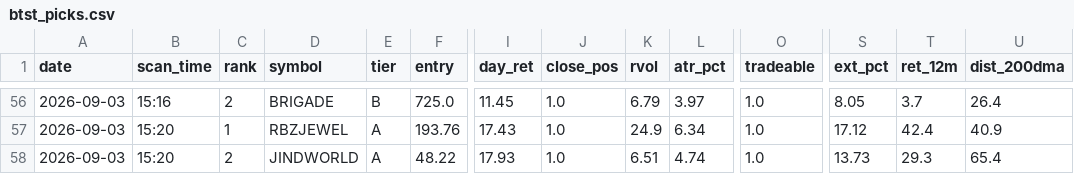
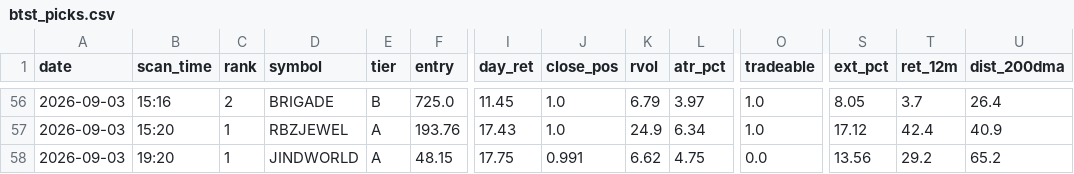
Before and after one commit to atikhalde/weekly, a CSV file: btst_picks.csv, drawn as a sheet; only a part is shown, gaps mark what is left out; the diff names each change by its address in the sheet, - before the commit and + after, or states it on an @@ line.

```diff
--- a/btst_picks.csv
+++ b/btst_picks.csv
-B58 (scan_time): 15:20
+B58 (scan_time): 19:20
-C58 (rank): 2
+C58 (rank): 1
-F58 (entry): 48.22
+F58 (entry): 48.15
-I58 (day_ret): 17.93
+I58 (day_ret): 17.75
-J58 (close_pos): 1.0
+J58 (close_pos): 0.991
-K58 (rvol): 6.51
+K58 (rvol): 6.62
-L58 (atr_pct): 4.74
+L58 (atr_pct): 4.75
-O58 (tradeable): 1.0
+O58 (tradeable): 0.0
-S58 (ext_pct): 13.73
+S58 (ext_pct): 13.56
-T58 (ret_12m): 29.3
+T58 (ret_12m): 29.2
-U58 (dist_200dma): 65.4
+U58 (dist_200dma): 65.2
```
Also changed, not shown: anticipate_picks.csv.
